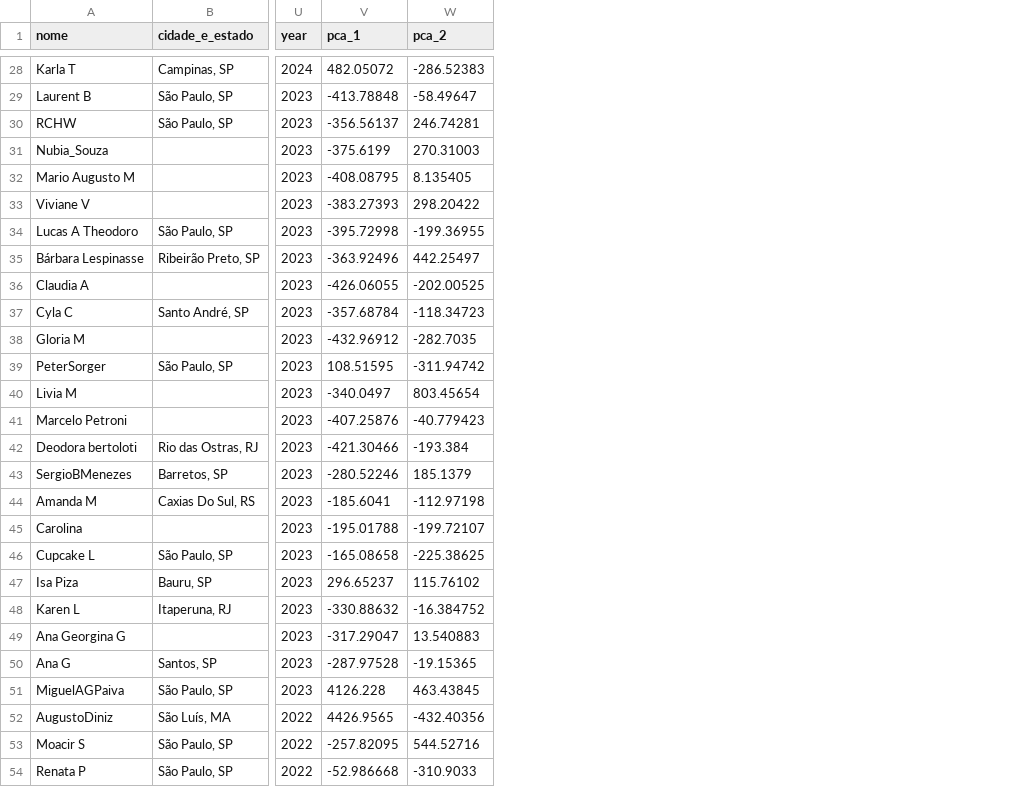
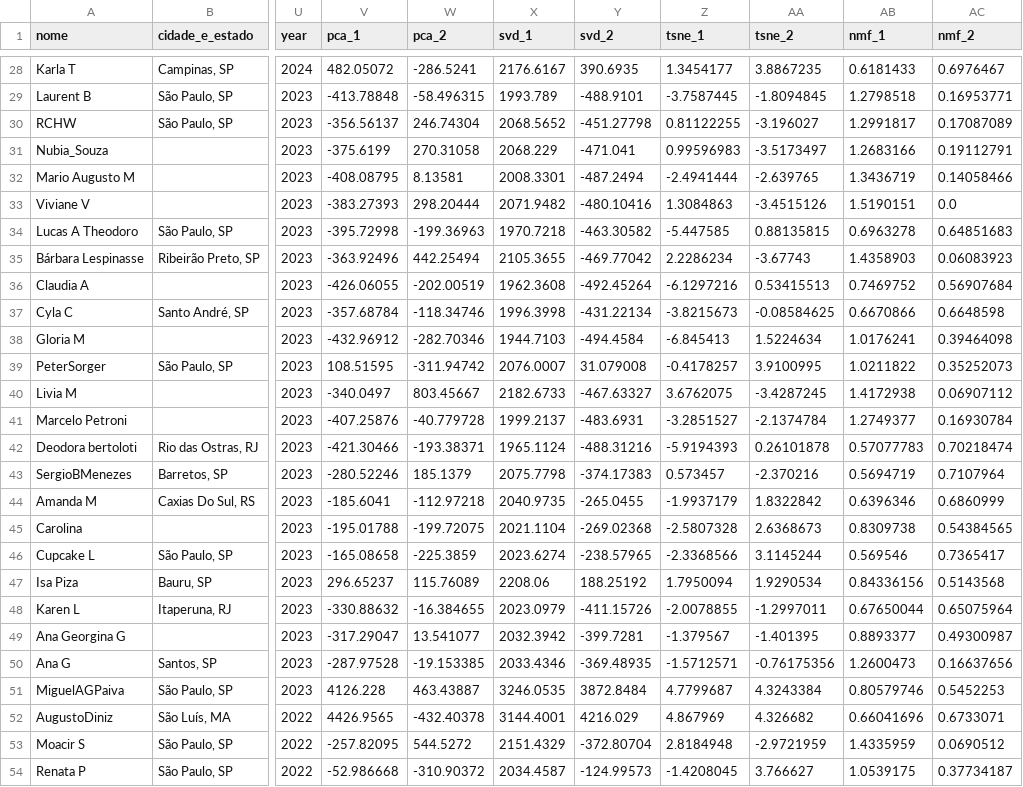
Before and after one commit to ayrtondenner/RestaurantReviewer, a CSV file: dataframes/tripadvisor.csv, drawn as a sheet; only a part is shown, gaps mark what is left out; the diff covers the shown part only; the diff names each change by its address in the sheet, - before the commit and + after, or states it on an @@ line.

Commit message:
Add multiple dimensionality reduction techniques to review data
- Renamed `_add_pca_columns` to `_append_dimensionality_reduction_columns`.
- Implemented TruncatedSVD for dimensionality reduction.
- Added t-SNE for visualization of high-dimensional data.
- Introduced NMF for non-negative feature extraction.
- Updated DataFrame to include new columns for SVD, t-SNE, and NMF outputs.

```diff
--- a/dataframes/tripadvisor.csv
+++ b/dataframes/tripadvisor.csv
+column X (svd_1), rows 28-54: 2176.6167 | 1993.789 | 2068.5652 | 2068.229 | 2008.3301 | 2071.9482 | 1970.7218 | 2105.3655 | 1962.3608 | 1996.3998 | 1944.7103 | 2076.0007 | 2182.6733 | 1999.2137 | 1965.1124 | 2075.7798 | 2040.9735 | 2021.1104 | 2023.6274 | 2208.06 | 2023.0979 | 2032.3942 | 2033.4346 | 3246.0535 | 3144.4001 | 2151.4329 | 2034.4587
+column Y (svd_2), rows 28-54: 390.6935 | -488.9101 | -451.27798 | -471.041 | -487.2494 | -480.10416 | -463.30582 | -469.77042 | -492.45264 | -431.22134 | -494.4584 | 31.079008 | -467.63327 | -483.6931 | -488.31216 | -374.17383 | -265.0455 | -269.02368 | -238.57965 | 188.25192 | -411.15726 | -399.7281 | -369.48935 | 3872.8484 | 4216.029 | -372.80704 | -124.99573
+column Z (tsne_1), rows 28-54: 1.3454177 | -3.7587445 | 0.81122255 | 0.99596983 | -2.4941444 | 1.3084863 | -5.447585 | 2.2286234 | -6.1297216 | -3.8215673 | -6.845413 | -0.4178257 | 3.6762075 | -3.2851527 | -5.9194393 | 0.573457 | -1.9937179 | -2.5807328 | -2.3368566 | 1.7950094 | -2.0078855 | -1.379567 | -1.5712571 | 4.7799687 | 4.867969 | 2.8184948 | -1.4208045
+column AA (tsne_2), rows 28-54: 3.8867235 | -1.8094845 | -3.196027 | -3.5173497 | -2.639765 | -3.4515126 | 0.88135815 | -3.67743 | 0.53415513 | -0.08584625 | 1.5224634 | 3.9100995 | -3.4287245 | -2.1374784 | 0.26101878 | -2.370216 | 1.8322842 | 2.6368673 | 3.1145244 | 1.9290534 | -1.2997011 | -1.401395 | -0.76175356 | 4.3243384 | 4.326682 | -2.9721959 | 3.766627
+column AB (nmf_1), rows 28-54: 0.6181433 | 1.2798518 | 1.2991817 | 1.2683166 | 1.3436719 | 1.5190151 | 0.6963278 | 1.4358903 | 0.7469752 | 0.6670866 | 1.0176241 | 1.0211822 | 1.4172938 | 1.2749377 | 0.57077783 | 0.5694719 | 0.6396346 | 0.8309738 | 0.569546 | 0.84336156 | 0.67650044 | 0.8893377 | 1.2600473 | 0.80579746 | 0.66041696 | 1.4335959 | 1.0539175
+column AC (nmf_2), rows 28-54: 0.6976467 | 0.16953771 | 0.17087089 | 0.19112791 | 0.14058466 | 0.0 | 0.64851683 | 0.06083923 | 0.56907684 | 0.6648598 | 0.39464098 | 0.35252073 | 0.06907112 | 0.16930784 | 0.70218474 | 0.7107964 | 0.6860999 | 0.54384565 | 0.7365417 | 0.5143568 | 0.65075964 | 0.49300987 | 0.16637656 | 0.5452253 | 0.6733071 | 0.0690512 | 0.37734187
-W28 (pca_2): -286.52383
+W28 (pca_2): -286.5241
-W29 (pca_2): -58.49647
+W29 (pca_2): -58.496315
-W30 (pca_2): 246.74281
+W30 (pca_2): 246.74304
-W31 (pca_2): 270.31003
+W31 (pca_2): 270.31058
-W32 (pca_2): 8.135405
+W32 (pca_2): 8.13581
-W33 (pca_2): 298.20422
+W33 (pca_2): 298.20444
-W34 (pca_2): -199.36955
+W34 (pca_2): -199.36963
-W35 (pca_2): 442.25497
+W35 (pca_2): 442.25494
-W36 (pca_2): -202.00525
+W36 (pca_2): -202.00519
-W37 (pca_2): -118.34723
+W37 (pca_2): -118.34746
-W38 (pca_2): -282.7035
+W38 (pca_2): -282.70346
-W40 (pca_2): 803.45654
+W40 (pca_2): 803.45667
-W41 (pca_2): -40.779423
+W41 (pca_2): -40.779728
-W42 (pca_2): -193.384
+W42 (pca_2): -193.38371
-W44 (pca_2): -112.97198
+W44 (pca_2): -112.97218
-W45 (pca_2): -199.72107
+W45 (pca_2): -199.72075
-W46 (pca_2): -225.38625
+W46 (pca_2): -225.3859
-W47 (pca_2): 115.76102
+W47 (pca_2): 115.76089
-W48 (pca_2): -16.384752
+W48 (pca_2): -16.384655
-W49 (pca_2): 13.540883
+W49 (pca_2): 13.541077
-W50 (pca_2): -19.15365
+W50 (pca_2): -19.153385
-W51 (pca_2): 463.43845
+W51 (pca_2): 463.43887
-W52 (pca_2): -432.40356
+W52 (pca_2): -432.40378
-W53 (pca_2): 544.52716
+W53 (pca_2): 544.5272
-W54 (pca_2): -310.9033
+W54 (pca_2): -310.90372
```
Also changed, not shown: 47 edited cells elsewhere in this file, 2 other files.
